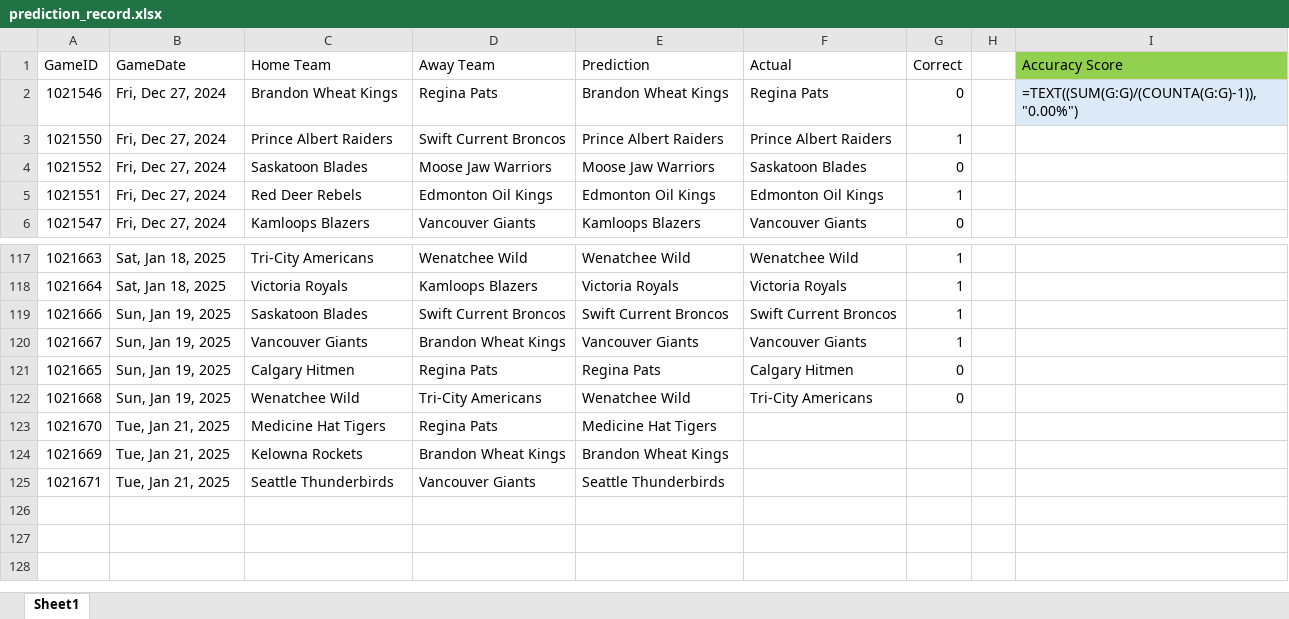
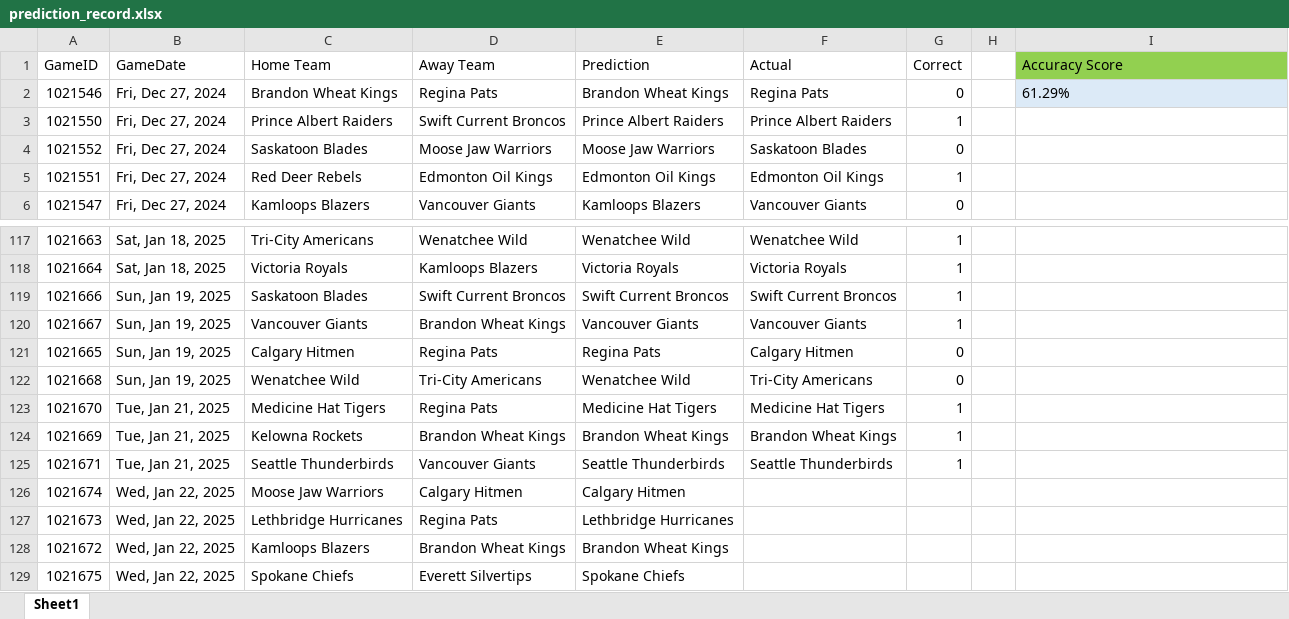
Before and after one commit to caleb-stewart/WHL-Game-Predictor, an Excel workbook: prediction_record.xlsx, sheet Sheet1, drawn as a sheet; only a part is shown, gaps mark what is left out; values as stored, in another font and other column widths than the file's, no borders; formulas without a stored value are shown as written; the diff names each change by its address in the sheet, - before the commit and + after, or states it on an @@ line.

Commit message:
Update predictions

```diff
--- a/prediction_record.xlsx (sheet Sheet1)
+++ b/prediction_record.xlsx (sheet Sheet1)
-I2 (Accuracy Score): =TEXT((SUM(G:G)/(COUNTA(G:G)-1)), "0.00%")
+I2 (Accuracy Score): 61.29%
-F123 (Actual): (empty)
+F123 (Actual): Medicine Hat Tigers
-G123:G125 (Correct): (empty)
+G123:G125 (Correct): 1
-F124 (Actual): (empty)
+F124 (Actual): Brandon Wheat Kings
-F125 (Actual): (empty)
+F125 (Actual): Seattle Thunderbirds
+row 126: 1021674 | Wed, Jan 22, 2025 | Moose Jaw Warriors | Calgary Hitmen | Calgary Hitmen
+row 127: 1021673 | Wed, Jan 22, 2025 | Lethbridge Hurricanes | Regina Pats | Lethbridge Hurricanes
+row 128: 1021672 | Wed, Jan 22, 2025 | Kamloops Blazers | Brandon Wheat Kings | Brandon Wheat Kings
+row 129: 1021675 | Wed, Jan 22, 2025 | Spokane Chiefs | Everett Silvertips | Spokane Chiefs
```
Also changed, not shown: 2 other files.
